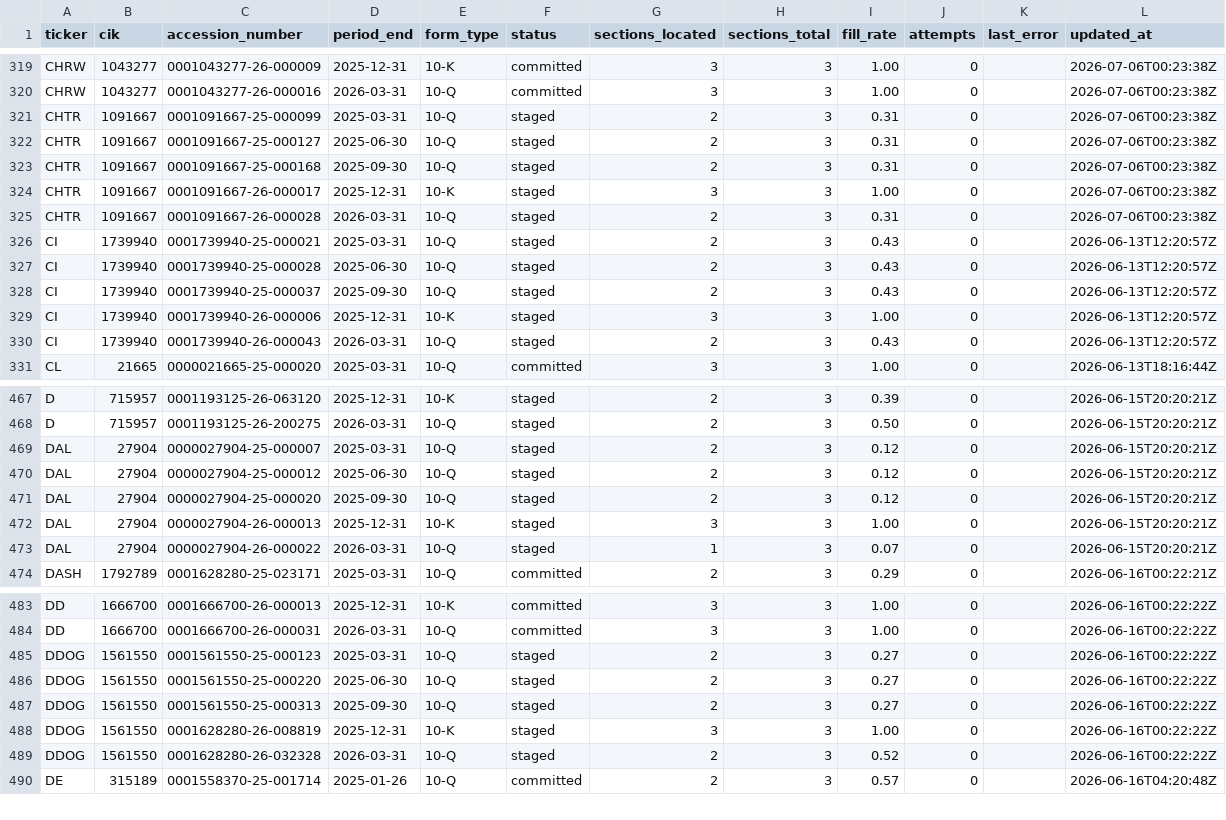
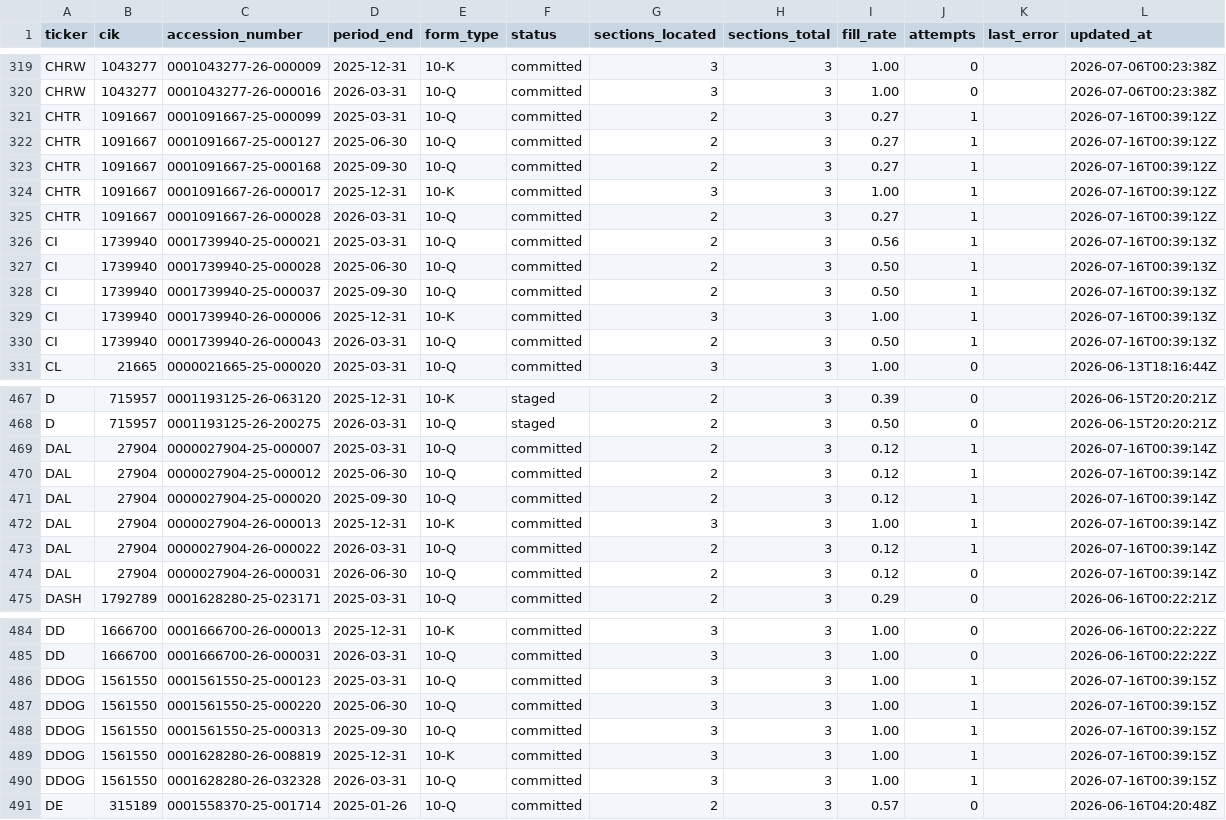
Before and after one commit to lukasbecker36-dot/sec-derivatives-, a CSV file: backfill/state.csv, drawn as a sheet; only a part is shown, gaps mark what is left out; the diff covers the shown part only.

```diff
--- a/backfill/state.csv
+++ b/backfill/state.csv
@@ -320,12 +320,12 @@ CHRW,1043277,0001043277-26-000009,2025-12-31,10-K,committed,3,3,1.00,0,,2026-07-
 CHRW,1043277,0001043277-26-000016,2026-03-31,10-Q,committed,3,3,1.00,0,,2026-07-06T00:23:38Z
-CHTR,1091667,0001091667-25-000099,2025-03-31,10-Q,staged,2,3,0.31,0,,2026-07-06T00:23:38Z
-CHTR,1091667,0001091667-25-000127,2025-06-30,10-Q,staged,2,3,0.31,0,,2026-07-06T00:23:38Z
-CHTR,1091667,0001091667-25-000168,2025-09-30,10-Q,staged,2,3,0.31,0,,2026-07-06T00:23:38Z
-CHTR,1091667,0001091667-26-000017,2025-12-31,10-K,staged,3,3,1.00,0,,2026-07-06T00:23:38Z
-CHTR,1091667,0001091667-26-000028,2026-03-31,10-Q,staged,2,3,0.31,0,,2026-07-06T00:23:38Z
-CI,1739940,0001739940-25-000021,2025-03-31,10-Q,staged,2,3,0.43,0,,2026-06-13T12:20:57Z
-CI,1739940,0001739940-25-000028,2025-06-30,10-Q,staged,2,3,0.43,0,,2026-06-13T12:20:57Z
-CI,1739940,0001739940-25-000037,2025-09-30,10-Q,staged,2,3,0.43,0,,2026-06-13T12:20:57Z
-CI,1739940,0001739940-26-000006,2025-12-31,10-K,staged,3,3,1.00,0,,2026-06-13T12:20:57Z
-CI,1739940,0001739940-26-000043,2026-03-31,10-Q,staged,2,3,0.43,0,,2026-06-13T12:20:57Z
+CHTR,1091667,0001091667-25-000099,2025-03-31,10-Q,committed,2,3,0.27,1,,2026-07-16T00:39:12Z
+CHTR,1091667,0001091667-25-000127,2025-06-30,10-Q,committed,2,3,0.27,1,,2026-07-16T00:39:12Z
+CHTR,1091667,0001091667-25-000168,2025-09-30,10-Q,committed,2,3,0.27,1,,2026-07-16T00:39:12Z
+CHTR,1091667,0001091667-26-000017,2025-12-31,10-K,committed,3,3,1.00,1,,2026-07-16T00:39:12Z
+CHTR,1091667,0001091667-26-000028,2026-03-31,10-Q,committed,2,3,0.27,1,,2026-07-16T00:39:12Z
+CI,1739940,0001739940-25-000021,2025-03-31,10-Q,committed,2,3,0.56,1,,2026-07-16T00:39:13Z
+CI,1739940,0001739940-25-000028,2025-06-30,10-Q,committed,2,3,0.50,1,,2026-07-16T00:39:13Z
+CI,1739940,0001739940-25-000037,2025-09-30,10-Q,committed,2,3,0.50,1,,2026-07-16T00:39:13Z
+CI,1739940,0001739940-26-000006,2025-12-31,10-K,committed,3,3,1.00,1,,2026-07-16T00:39:13Z
+CI,1739940,0001739940-26-000043,2026-03-31,10-Q,committed,2,3,0.50,1,,2026-07-16T00:39:13Z
 CL,21665,0000021665-25-000020,2025-03-31,10-Q,committed,3,3,1.00,0,,2026-06-13T18:16:44Z
@@ -468,7 +468,8 @@ D,715957,0001193125-26-063120,2025-12-31,10-K,staged,2,3,0.39,0,,2026-06-15T20:2
 D,715957,0001193125-26-200275,2026-03-31,10-Q,staged,2,3,0.50,0,,2026-06-15T20:20:21Z
-DAL,27904,0000027904-25-000007,2025-03-31,10-Q,staged,2,3,0.12,0,,2026-06-15T20:20:21Z
-DAL,27904,0000027904-25-000012,2025-06-30,10-Q,staged,2,3,0.12,0,,2026-06-15T20:20:21Z
-DAL,27904,0000027904-25-000020,2025-09-30,10-Q,staged,2,3,0.12,0,,2026-06-15T20:20:21Z
-DAL,27904,0000027904-26-000013,2025-12-31,10-K,staged,3,3,1.00,0,,2026-06-15T20:20:21Z
-DAL,27904,0000027904-26-000022,2026-03-31,10-Q,staged,1,3,0.07,0,,2026-06-15T20:20:21Z
+DAL,27904,0000027904-25-000007,2025-03-31,10-Q,committed,2,3,0.12,1,,2026-07-16T00:39:14Z
+DAL,27904,0000027904-25-000012,2025-06-30,10-Q,committed,2,3,0.12,1,,2026-07-16T00:39:14Z
+DAL,27904,0000027904-25-000020,2025-09-30,10-Q,committed,2,3,0.12,1,,2026-07-16T00:39:14Z
+DAL,27904,0000027904-26-000013,2025-12-31,10-K,committed,3,3,1.00,1,,2026-07-16T00:39:14Z
+DAL,27904,0000027904-26-000022,2026-03-31,10-Q,committed,2,3,0.12,1,,2026-07-16T00:39:14Z
+DAL,27904,0000027904-26-000031,2026-06-30,10-Q,committed,2,3,0.12,0,,2026-07-16T00:39:14Z
 DASH,1792789,0001628280-25-023171,2025-03-31,10-Q,committed,2,3,0.29,0,,2026-06-16T00:22:21Z
@@ -484,7 +485,7 @@ DD,1666700,0001666700-26-000013,2025-12-31,10-K,committed,3,3,1.00,0,,2026-06-16
 DD,1666700,0001666700-26-000031,2026-03-31,10-Q,committed,3,3,1.00,0,,2026-06-16T00:22:22Z
-DDOG,1561550,0001561550-25-000123,2025-03-31,10-Q,staged,2,3,0.27,0,,2026-06-16T00:22:22Z
-DDOG,1561550,0001561550-25-000220,2025-06-30,10-Q,staged,2,3,0.27,0,,2026-06-16T00:22:22Z
-DDOG,1561550,0001561550-25-000313,2025-09-30,10-Q,staged,2,3,0.27,0,,2026-06-16T00:22:22Z
-DDOG,1561550,0001628280-26-008819,2025-12-31,10-K,staged,3,3,1.00,0,,2026-06-16T00:22:22Z
-DDOG,1561550,0001628280-26-032328,2026-03-31,10-Q,staged,2,3,0.52,0,,2026-06-16T00:22:22Z
+DDOG,1561550,0001561550-25-000123,2025-03-31,10-Q,committed,3,3,1.00,1,,2026-07-16T00:39:15Z
+DDOG,1561550,0001561550-25-000220,2025-06-30,10-Q,committed,3,3,1.00,1,,2026-07-16T00:39:15Z
+DDOG,1561550,0001561550-25-000313,2025-09-30,10-Q,committed,3,3,1.00,1,,2026-07-16T00:39:15Z
+DDOG,1561550,0001628280-26-008819,2025-12-31,10-K,committed,3,3,1.00,1,,2026-07-16T00:39:15Z
+DDOG,1561550,0001628280-26-032328,2026-03-31,10-Q,committed,3,3,1.00,1,,2026-07-16T00:39:15Z
 DE,315189,0001558370-25-001714,2025-01-26,10-Q,committed,2,3,0.57,0,,2026-06-16T04:20:48Z
```
Also changed, not shown: 18 edited cells elsewhere in this file, output/chtr/tracking.csv, output/ci/tracking.csv, 14 other files.
